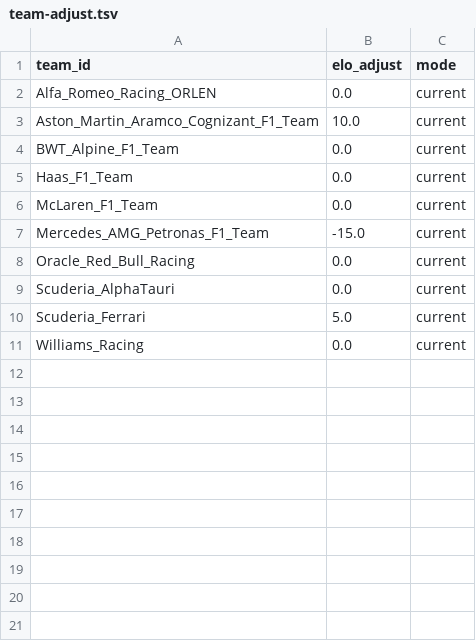
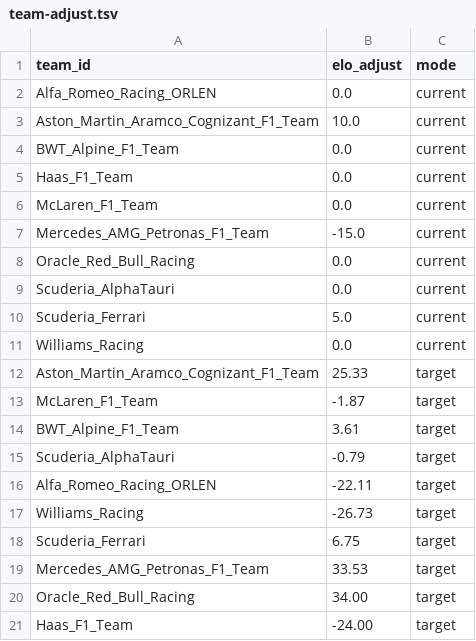
Before and after one commit to tfgjustin/formula-1, a TSV file: data/team-adjust.tsv, drawn as a sheet; the diff names each change by its address in the sheet, - before the commit and + after, or states it on an @@ line.

Commit message:
Include initial trajectory projections.

```diff
--- a/data/team-adjust.tsv
+++ b/data/team-adjust.tsv
+row 12: Aston_Martin_Aramco_Cognizant_F1_Team | 25.33 | target
+row 13: McLaren_F1_Team | -1.87 | target
+row 14: BWT_Alpine_F1_Team | 3.61 | target
+row 15: Scuderia_AlphaTauri | -0.79 | target
+row 16: Alfa_Romeo_Racing_ORLEN | -22.11 | target
+row 17: Williams_Racing | -26.73 | target
+row 18: Scuderia_Ferrari | 6.75 | target
+row 19: Mercedes_AMG_Petronas_F1_Team | 33.53 | target
+row 20: Oracle_Red_Bull_Racing | 34.00 | target
+row 21: Haas_F1_Team | -24.00 | target
```
